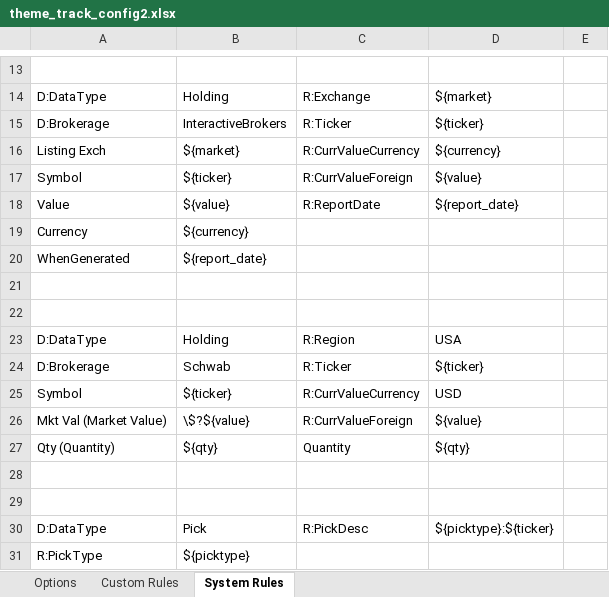
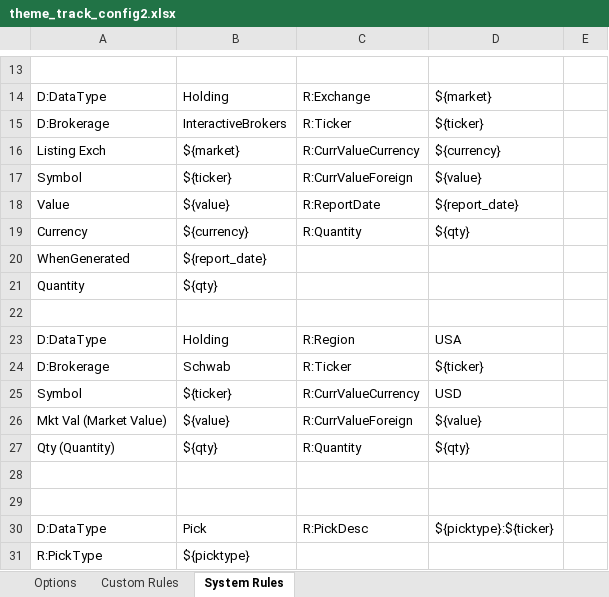
Before and after one commit to redfish64/themetrack, an Excel workbook: theme_track_config2.xlsx, sheet System Rules, drawn as a sheet; only a part is shown, gaps mark what is left out; values as stored, in another font and other column widths than the file's, no borders; the diff names each change by its address in the sheet, - before the commit and + after, or states it on an @@ line.

```diff
--- a/theme_track_config2.xlsx (sheet System Rules)
+++ b/theme_track_config2.xlsx (sheet System Rules)
-C19: (empty)
+C19: R:Quantity
-D19: (empty)
+D19: ${qty}
-row 21: (empty)
+row 21: Quantity | ${qty}
-B26: \$?${value}
+B26: ${value}
-C27: Quantity
+C27: R:Quantity
```
Also changed, not shown: sheet Options, 8 other files.
